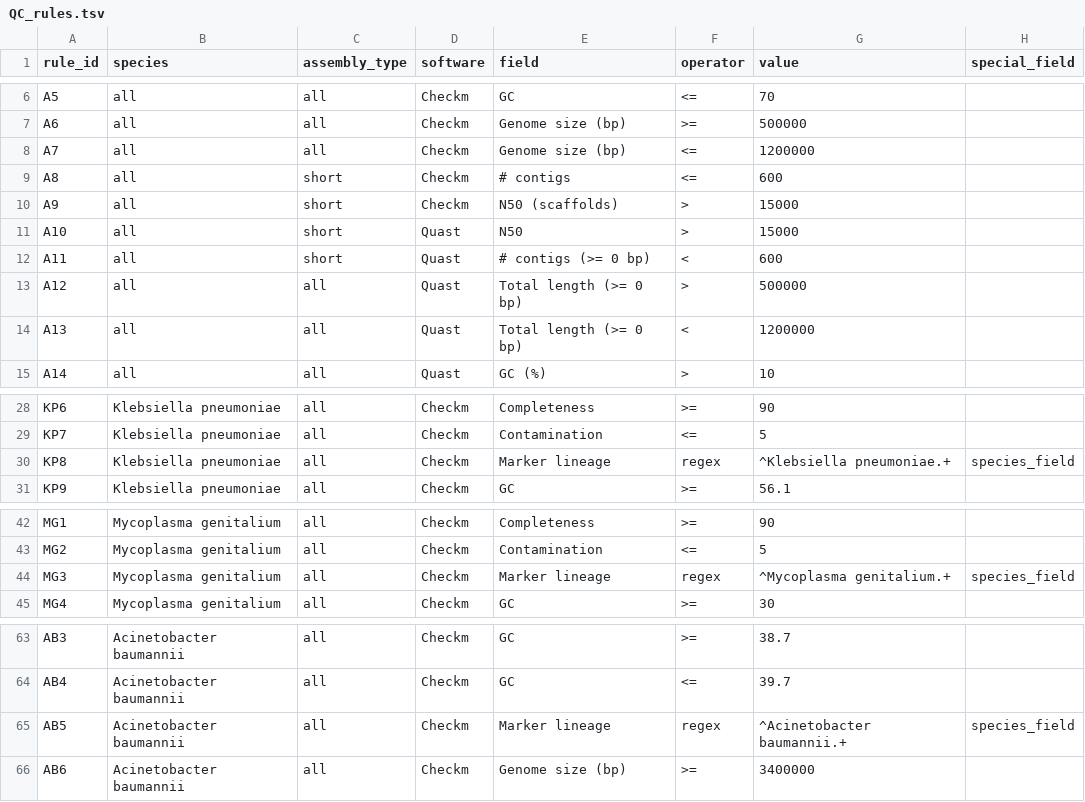
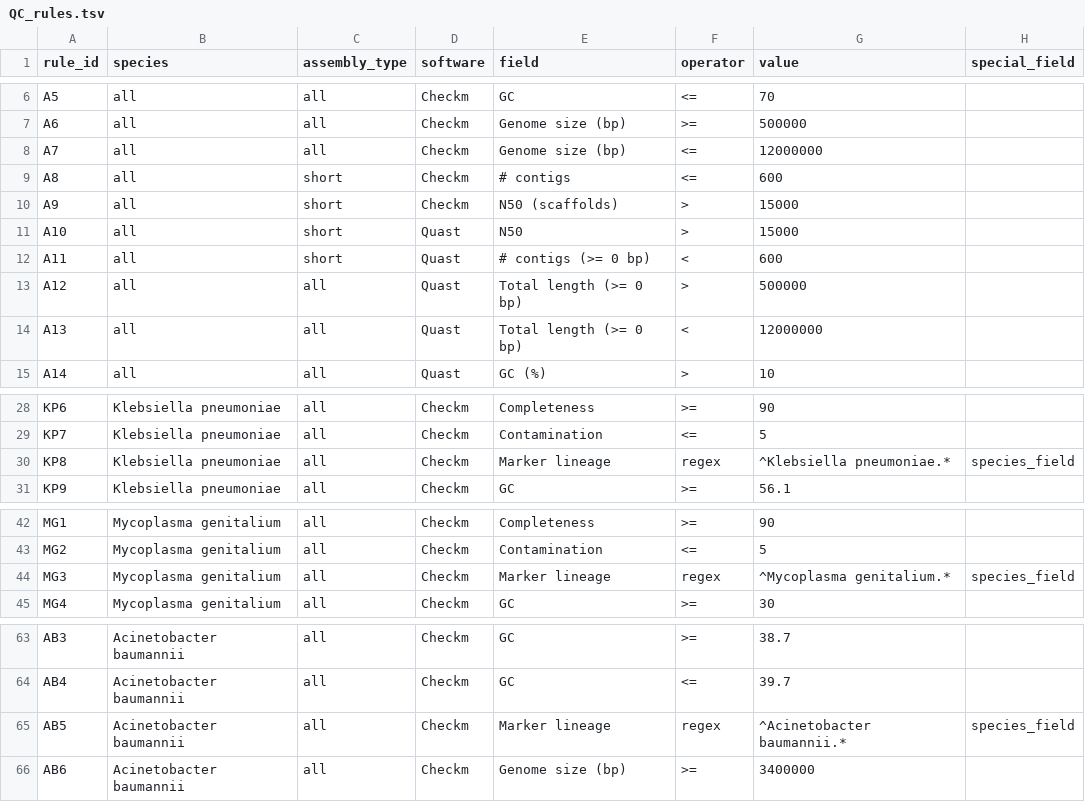
Before and after one commit to ssi-dk/uQCme, a TSV file: input/example/QC_rules.tsv, drawn as a sheet; only a part is shown, gaps mark what is left out; the diff covers the shown part only.

```diff
--- a/input/example/QC_rules.tsv
+++ b/input/example/QC_rules.tsv
@@ -7,3 +7,3 @@ A5	all	all	Checkm	GC	<=	70
 A6	all	all	Checkm	Genome size (bp)	>=	500000
-A7	all	all	Checkm	Genome size (bp)	<=	1200000
+A7	all	all	Checkm	Genome size (bp)	<=	12000000
 A8	all	short	Checkm	# contigs	<=	600
@@ -13,3 +13,3 @@ A11	all	short	Quast	# contigs (>= 0 bp)	<	600
 A12	all	all	Quast	Total length (>= 0 bp)	>	500000
-A13	all	all	Quast	Total length (>= 0 bp)	<	1200000
+A13	all	all	Quast	Total length (>= 0 bp)	<	12000000
 A14	all	all	Quast	GC (%)	>	10
@@ -29,3 +29,3 @@ KP6	Klebsiella pneumoniae	all	Checkm	Completeness	>=	90
 KP7	Klebsiella pneumoniae	all	Checkm	Contamination	<=	5
-KP8	Klebsiella pneumoniae	all	Checkm	Marker lineage	regex	^Klebsiella pneumoniae.+	species_field
+KP8	Klebsiella pneumoniae	all	Checkm	Marker lineage	regex	^Klebsiella pneumoniae.*	species_field
 KP9	Klebsiella pneumoniae	all	Checkm	GC	>=	56.1
@@ -43,3 +43,3 @@ MG1	Mycoplasma genitalium	all	Checkm	Completeness	>=	90
 MG2	Mycoplasma genitalium	all	Checkm	Contamination	<=	5
-MG3	Mycoplasma genitalium	all	Checkm	Marker lineage	regex	^Mycoplasma genitalium.+	species_field
+MG3	Mycoplasma genitalium	all	Checkm	Marker lineage	regex	^Mycoplasma genitalium.*	species_field
 MG4	Mycoplasma genitalium	all	Checkm	GC	>=	30
@@ -64,3 +64,3 @@ AB3	Acinetobacter baumannii	all	Checkm	GC	>=	38.7
 AB4	Acinetobacter baumannii	all	Checkm	GC	<=	39.7
-AB5	Acinetobacter baumannii	all	Checkm	Marker lineage	regex	^Acinetobacter baumannii.+	species_field
+AB5	Acinetobacter baumannii	all	Checkm	Marker lineage	regex	^Acinetobacter baumannii.*	species_field
 AB6	Acinetobacter baumannii	all	Checkm	Genome size (bp)	>=	3400000
```
Also changed, not shown: 15 edited cells elsewhere in this file, input/example/QC_tests.tsv, output/example/uQCme_run_data.tsv, 3 other files.
